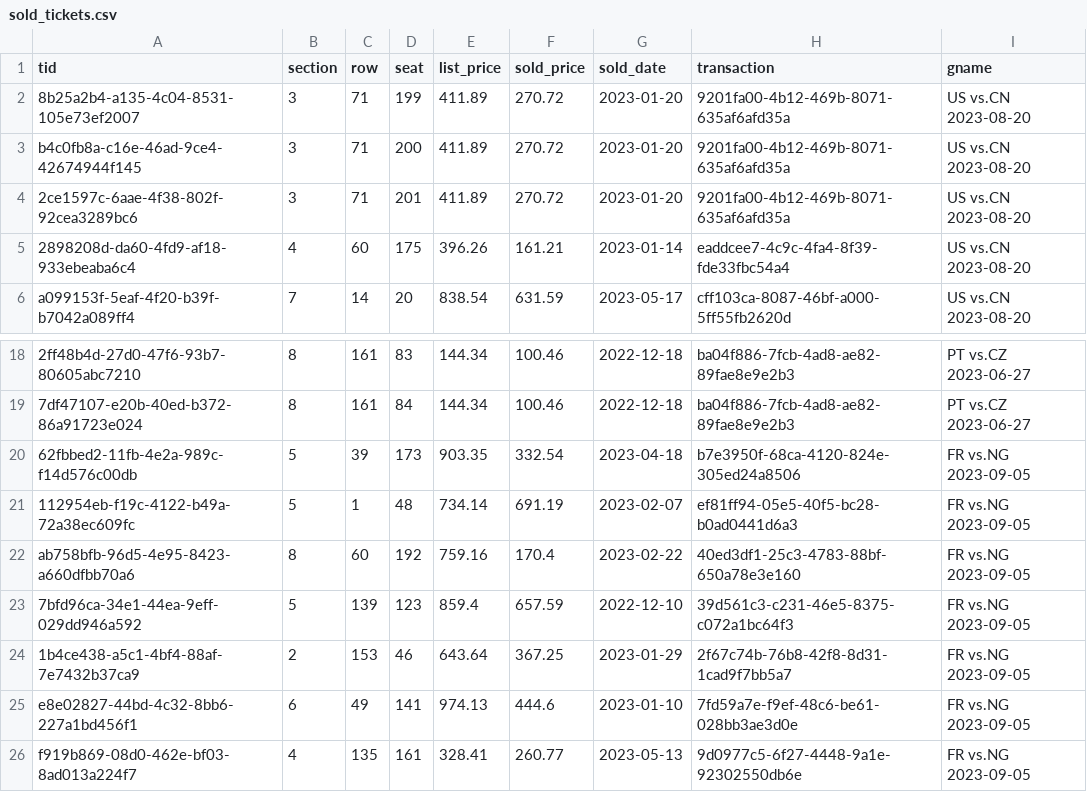
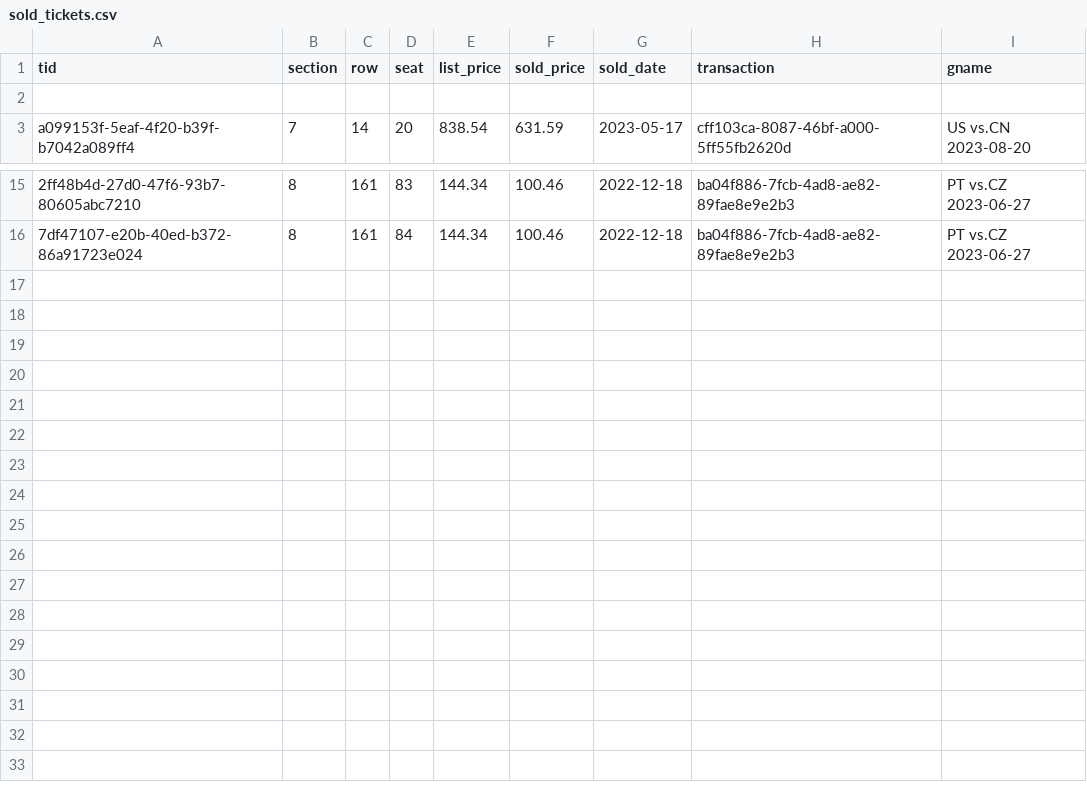
Before and after one commit to ritaqyang/comp421project, a CSV file: part2files/tickets/sold_tickets.csv, drawn as a sheet; only a part is shown, gaps mark what is left out; the diff names each change by its address in the sheet, - before the commit and + after, or states it on an @@ line.

Commit message:
changed sold tickest - finished purchases insersion

```diff
--- a/part2files/tickets/sold_tickets.csv
+++ b/part2files/tickets/sold_tickets.csv
-row 2: 8b25a2b4-a135-4c04-8531-105e73ef2007 | 3 | 71 | 199 | 411.89 | 270.72 | 2023-01-20 | 9201fa00-4b12-469b-8071-635af6afd35a | US vs.CN 2023-08-20
+row 2: (empty)
-row 3: b4c0fb8a-c16e-46ad-9ce4-42674944f145 | 3 | 71 | 200 | 411.89 | 270.72 | 2023-01-20 | 9201fa00-4b12-469b-8071-635af6afd35a | US vs.CN 2023-08-20
-row 4: 2ce1597c-6aae-4f38-802f-92cea3289bc6 | 3 | 71 | 201 | 411.89 | 270.72 | 2023-01-20 | 9201fa00-4b12-469b-8071-635af6afd35a | US vs.CN 2023-08-20
-row 5: 2898208d-da60-4fd9-af18-933ebeaba6c4 | 4 | 60 | 175 | 396.26 | 161.21 | 2023-01-14 | eaddcee7-4c9c-4fa4-8f39-fde33fbc54a4 | US vs.CN 2023-08-20
-row 20: 62fbbed2-11fb-4e2a-989c-f14d576c00db | 5 | 39 | 173 | 903.35 | 332.54 | 2023-04-18 | b7e3950f-68ca-4120-824e-305ed24a8506 | FR vs.NG 2023-09-05
-row 21: 112954eb-f19c-4122-b49a-72a38ec609fc | 5 | 1 | 48 | 734.14 | 691.19 | 2023-02-07 | ef81ff94-05e5-40f5-bc28-b0ad0441d6a3 | FR vs.NG 2023-09-05
-row 22: ab758bfb-96d5-4e95-8423-a660dfbb70a6 | 8 | 60 | 192 | 759.16 | 170.4 | 2023-02-22 | 40ed3df1-25c3-4783-88bf-650a78e3e160 | FR vs.NG 2023-09-05
-row 23: 7bfd96ca-34e1-44ea-9eff-029dd946a592 | 5 | 139 | 123 | 859.4 | 657.59 | 2022-12-10 | 39d561c3-c231-46e5-8375-c072a1bc64f3 | FR vs.NG 2023-09-05
-row 24: 1b4ce438-a5c1-4bf4-88af-7e7432b37ca9 | 2 | 153 | 46 | 643.64 | 367.25 | 2023-01-29 | 2f67c74b-76b8-42f8-8d31-1cad9f7bb5a7 | FR vs.NG 2023-09-05
-row 25: e8e02827-44bd-4c32-8bb6-227a1bd456f1 | 6 | 49 | 141 | 974.13 | 444.6 | 2023-01-10 | 7fd59a7e-f9ef-48c6-be61-028bb3ae3d0e | FR vs.NG 2023-09-05
-row 26: f919b869-08d0-462e-bf03-8ad013a224f7 | 4 | 135 | 161 | 328.41 | 260.77 | 2023-05-13 | 9d0977c5-6f27-4448-9a1e-92302550db6e | FR vs.NG 2023-09-05
```
Also changed, not shown: part2files/creditcard/sold_tickets.csv, 6 other files.
